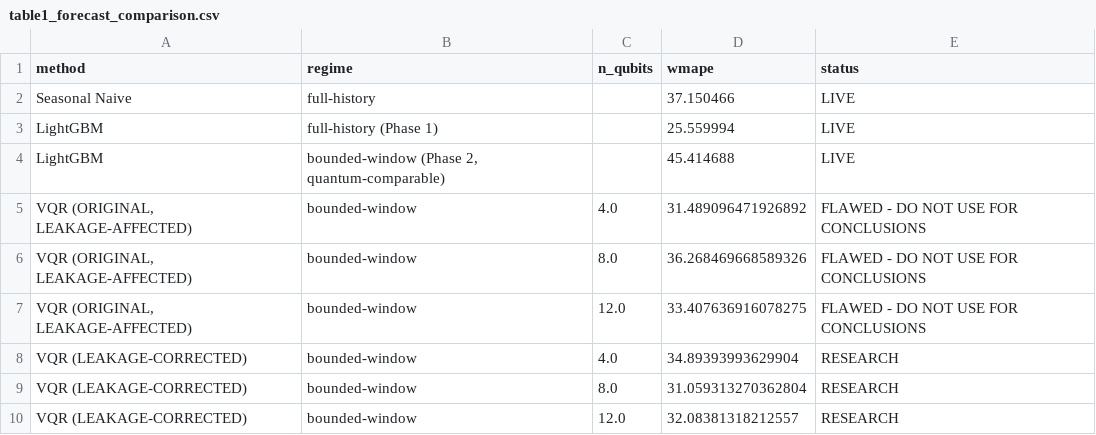
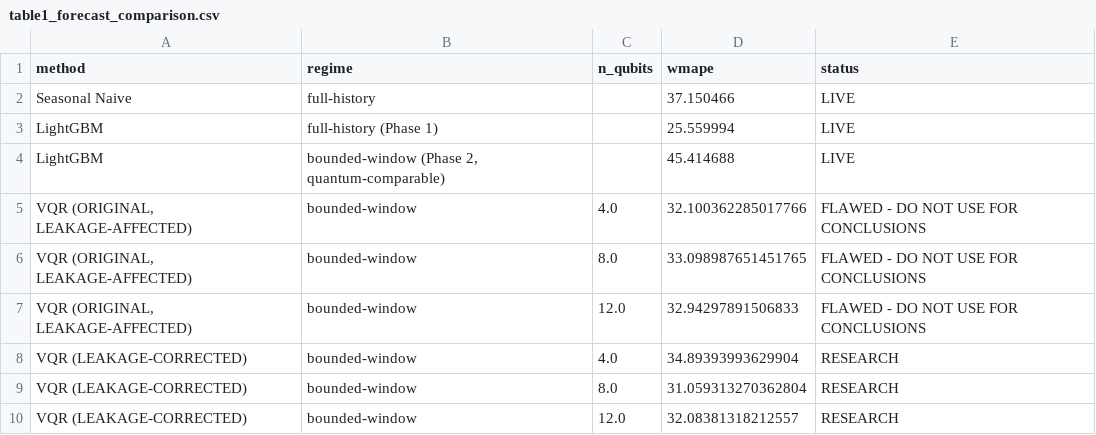
Before and after one commit to Piush2004/qsci-platform, a CSV file: experiments/results/table1_forecast_comparison.csv, drawn as a sheet.

```diff
--- a/experiments/results/table1_forecast_comparison.csv
+++ b/experiments/results/table1_forecast_comparison.csv
@@ -4,5 +4,5 @@ LightGBM,full-history (Phase 1),,25.559994,LIVE
 LightGBM,"bounded-window (Phase 2, quantum-comparable)",,45.414688,LIVE
-"VQR (ORIGINAL, LEAKAGE-AFFECTED)",bounded-window,4.0,31.489096471926892,FLAWED - DO NOT USE FOR CONCLUSIONS
-"VQR (ORIGINAL, LEAKAGE-AFFECTED)",bounded-window,8.0,36.268469668589326,FLAWED - DO NOT USE FOR CONCLUSIONS
-"VQR (ORIGINAL, LEAKAGE-AFFECTED)",bounded-window,12.0,33.407636916078275,FLAWED - DO NOT USE FOR CONCLUSIONS
+"VQR (ORIGINAL, LEAKAGE-AFFECTED)",bounded-window,4.0,32.100362285017766,FLAWED - DO NOT USE FOR CONCLUSIONS
+"VQR (ORIGINAL, LEAKAGE-AFFECTED)",bounded-window,8.0,33.098987651451765,FLAWED - DO NOT USE FOR CONCLUSIONS
+"VQR (ORIGINAL, LEAKAGE-AFFECTED)",bounded-window,12.0,32.94297891506833,FLAWED - DO NOT USE FOR CONCLUSIONS
 VQR (LEAKAGE-CORRECTED),bounded-window,4.0,34.89393993629904,RESEARCH
```
Also changed, not shown: experiments/results/classical_vs_quantum_results.csv, experiments/results/quantum_forecasting_results.csv, 16 other files.
